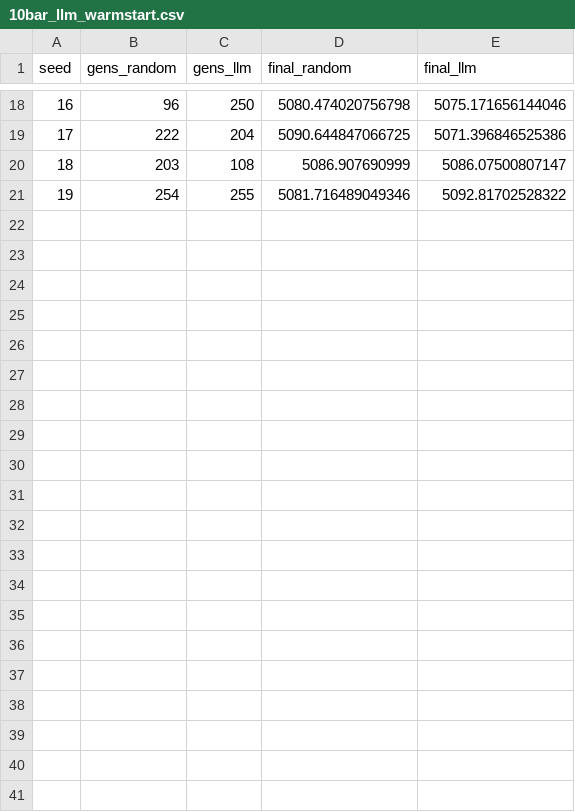
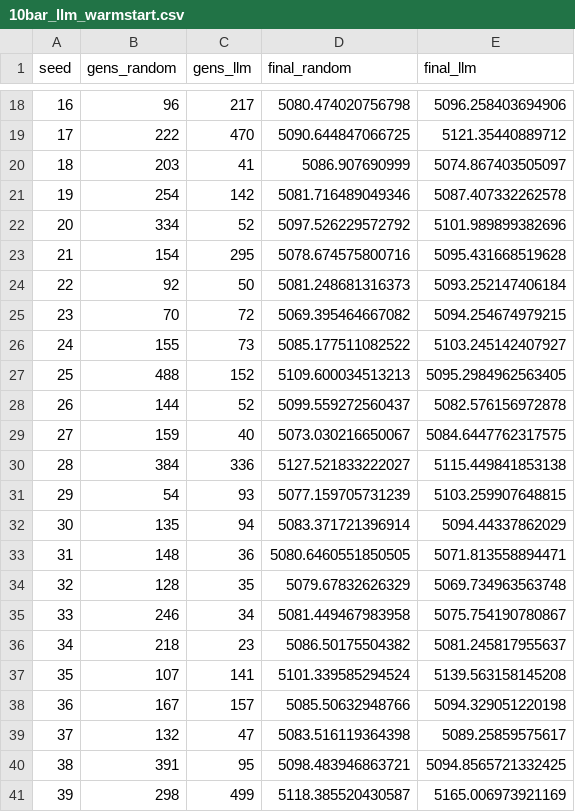
Before and after one commit to piyushp1804/thesis, a CSV file: results/10bar_llm_warmstart.csv, drawn as a sheet; only a part is shown, gaps mark what is left out; the diff covers the shown part only.

```diff
--- a/results/10bar_llm_warmstart.csv
+++ b/results/10bar_llm_warmstart.csv
@@ -18,4 +18,24 @@ seed,gens_random,gens_llm,final_random,final_llm
-16,96,250,5080.474020756798,5075.171656144046
-17,222,204,5090.644847066725,5071.396846525386
-18,203,108,5086.907690999,5086.07500807147
-19,254,255,5081.716489049346,5092.81702528322
+16,96,217,5080.474020756798,5096.258403694906
+17,222,470,5090.644847066725,5121.35440889712
+18,203,41,5086.907690999,5074.867403505097
+19,254,142,5081.716489049346,5087.407332262578
+20,334,52,5097.526229572792,5101.989899382696
+21,154,295,5078.674575800716,5095.431668519628
+22,92,50,5081.248681316373,5093.252147406184
+23,70,72,5069.395464667082,5094.254674979215
+24,155,73,5085.177511082522,5103.245142407927
+25,488,152,5109.600034513213,5095.2984962563405
+26,144,52,5099.559272560437,5082.576156972878
+27,159,40,5073.030216650067,5084.6447762317575
+28,384,336,5127.521833222027,5115.449841853138
+29,54,93,5077.159705731239,5103.259907648815
+30,135,94,5083.371721396914,5094.44337862029
+31,148,36,5080.6460551850505,5071.813558894471
+32,128,35,5079.67832626329,5069.734963563748
+33,246,34,5081.449467983958,5075.754190780867
+34,218,23,5086.50175504382,5081.245817955637
+35,107,141,5101.339585294524,5139.563158145208
+36,167,157,5085.50632948766,5094.329051220198
+37,132,47,5083.516119364398,5089.25859575617
+38,391,95,5098.483946863721,5094.8565721332425
+39,298,499,5118.385520430587,5165.006973921169
```
Also changed, not shown: 32 edited cells elsewhere in this file, 2 other files.
